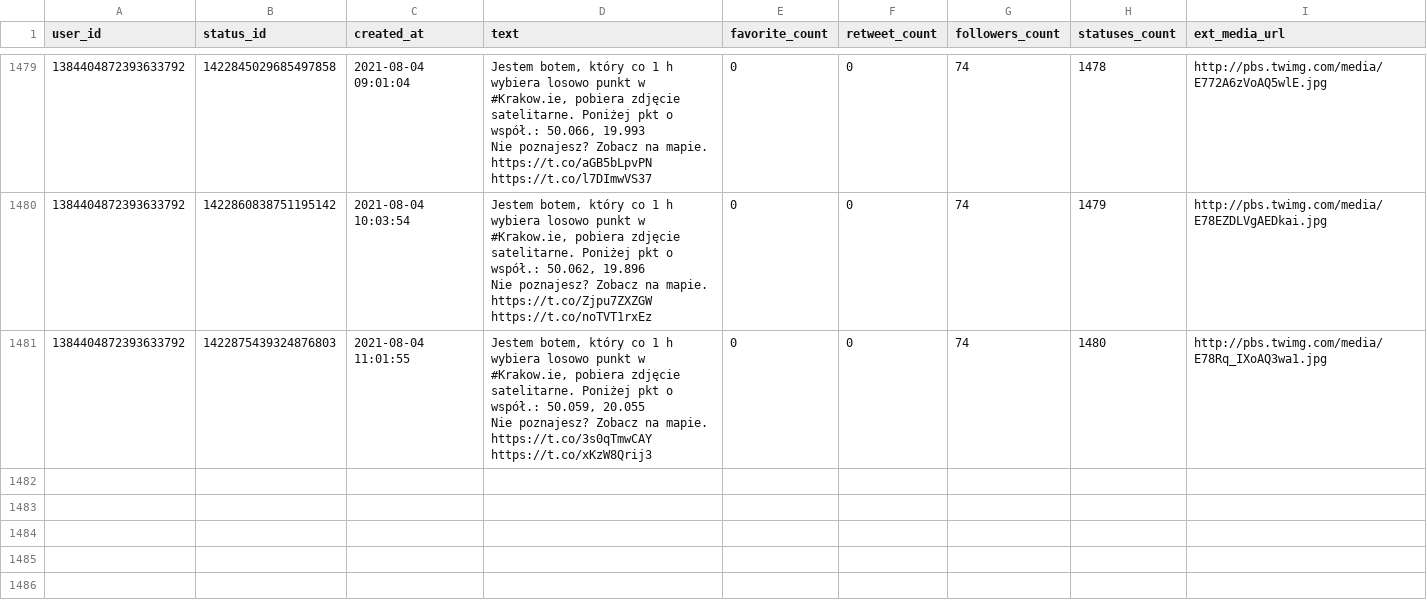
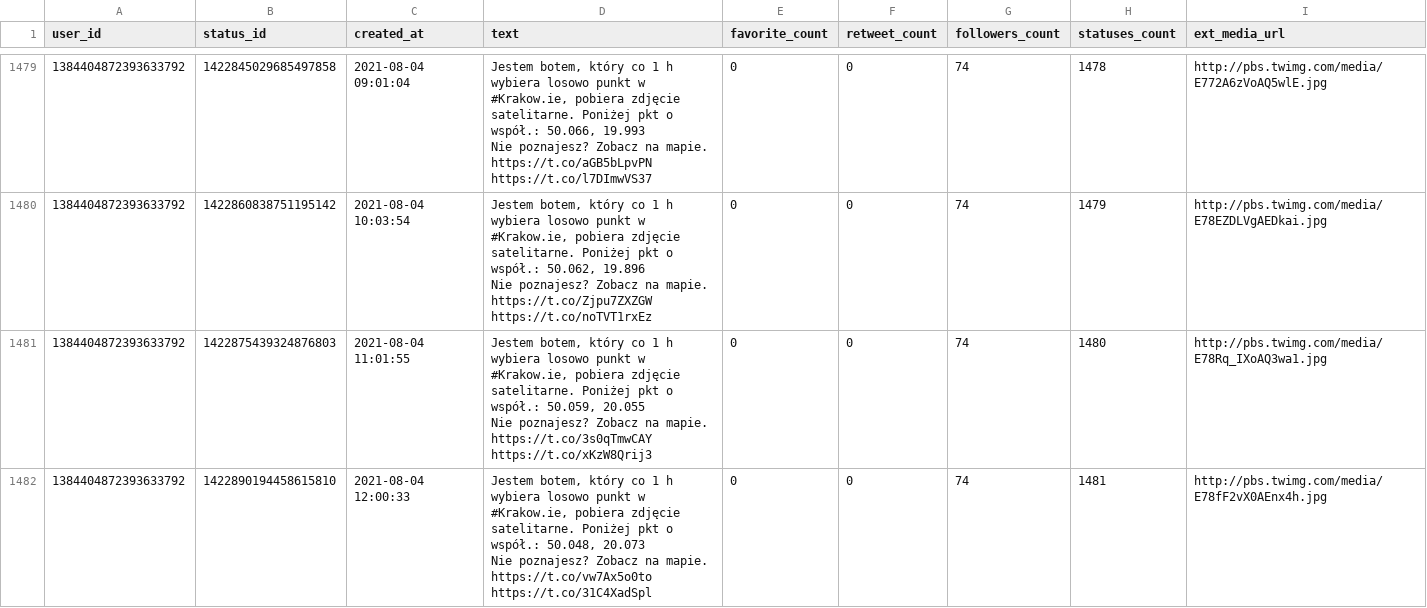
Before and after one commit to sms1962/botblog, a CSV file: data/botkrakow_archiwum_twitow.csv, drawn as a sheet; only a part is shown, gaps mark what is left out.

Commit message:
Zapisanie nowych twitow botkrakow

```diff
--- a/data/botkrakow_archiwum_twitow.csv
+++ b/data/botkrakow_archiwum_twitow.csv
@@ -2949 +2949,3 @@ Nie poznajesz? Zobacz na mapie. https://t.co/Zjpu7ZXZGW https://t.co/noTVT1rxEz"
 Nie poznajesz? Zobacz na mapie. https://t.co/3s0qTmwCAY https://t.co/xKzW8Qrij3",0,0,74,1480,http://pbs.twimg.com/media/E78Rq_IXoAQ3wa1.jpg
+1384404872393633792,1422890194458615810,2021-08-04 12:00:33,"Jestem botem, który co 1 h wybiera losowo punkt w #Krakow.ie, pobiera zdjęcie satelitarne. Poniżej pkt o współ.: 50.048, 20.073
+Nie poznajesz? Zobacz na mapie. https://t.co/vw7Ax5o0to https://t.co/31C4XadSpl",0,0,74,1481,http://pbs.twimg.com/media/E78fF2vX0AEnx4h.jpg
```
Also changed, not shown: 1 other file.
